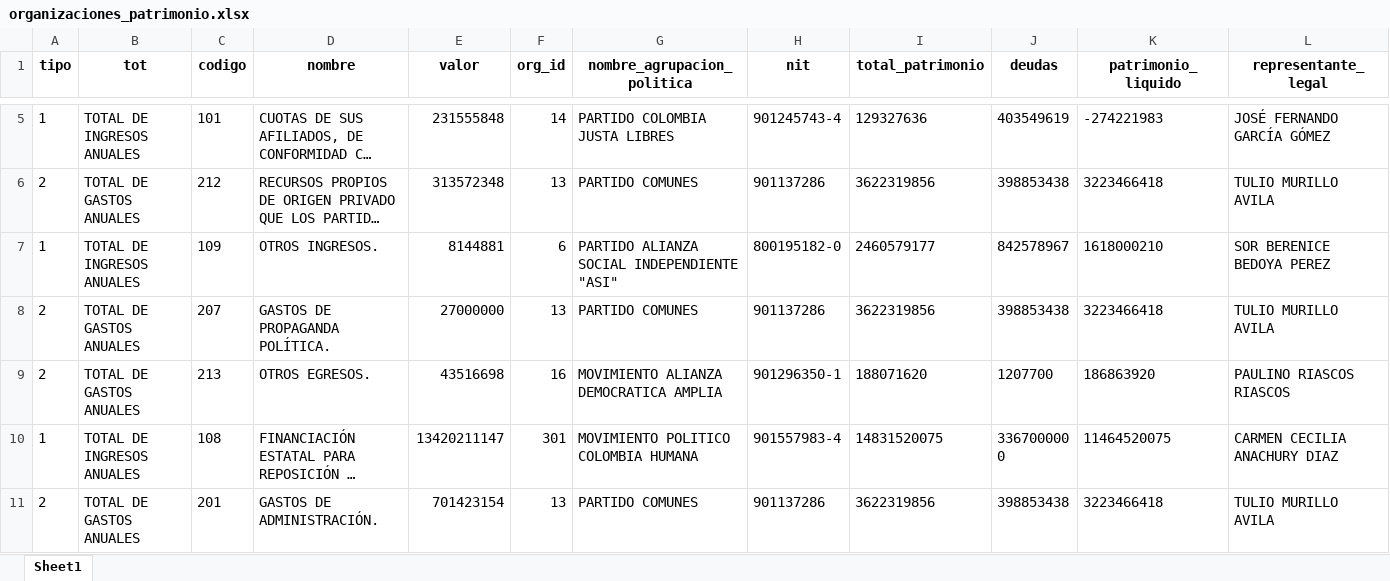
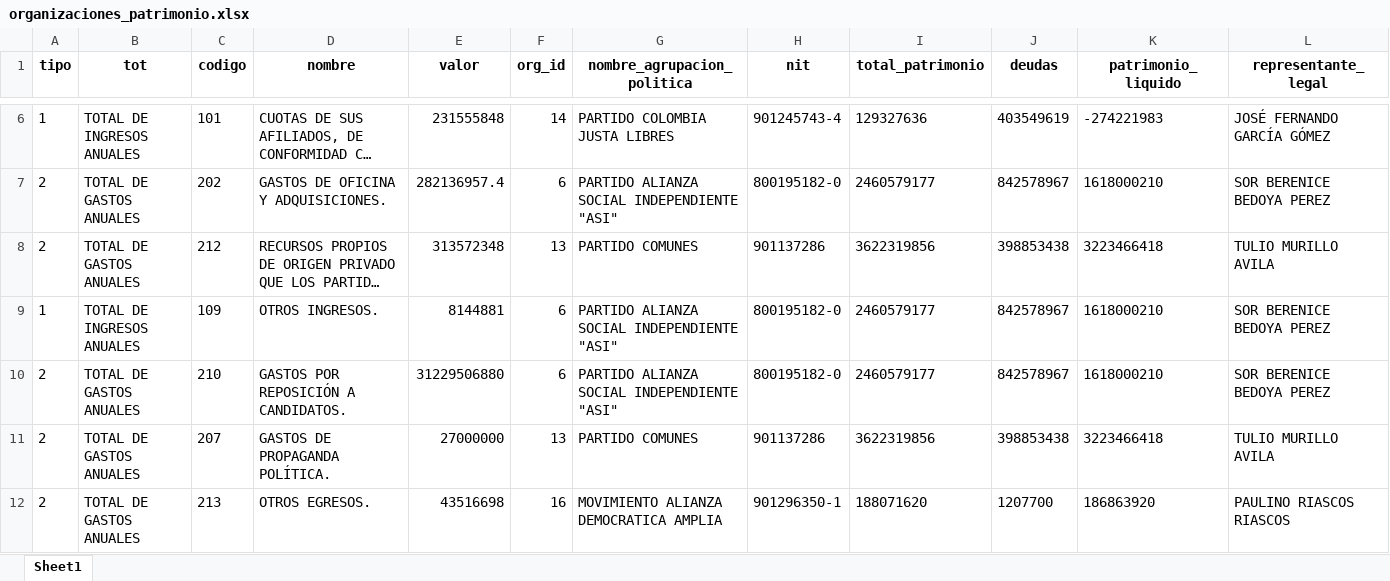
Before and after one commit to CNE-ORG/cuentasclaras, an Excel workbook: data/organizaciones_patrimonio.xlsx, sheet Sheet1, drawn as a sheet; only a part is shown, gaps mark what is left out; the shorter side is filled out with more unchanged rows; long unchanged cells end in …; values as stored, in another font and other column widths than the file's, no borders; rows hold the shown columns only; the diff covers the shown part only; the diff names each change by its address in the sheet, - before the commit and + after, or states it on an @@ line.

```diff
--- a/data/organizaciones_patrimonio.xlsx (sheet Sheet1)
+++ b/data/organizaciones_patrimonio.xlsx (sheet Sheet1)
+row 7: 2 | TOTAL DE GASTOS ANUALES | 202 | GASTOS DE OFICINA Y ADQUISICIONES. | 282136957.4 | 6 | PARTIDO ALIANZA SOCIAL INDEPENDIENTE "ASI" | 800195182-0 | 2460579177 | 842578967 | 1618000210 | SOR BERENICE BEDOYA PEREZ
+row 10: 2 | TOTAL DE GASTOS ANUALES | 210 | GASTOS POR REPOSICIÓN A CANDIDATOS. | 31229506880 | 6 | PARTIDO ALIANZA SOCIAL INDEPENDIENTE "ASI" | 800195182-0 | 2460579177 | 842578967 | 1618000210 | SOR BERENICE BEDOYA PEREZ
```
Also changed, not shown: 21 added rows, 22 removed rows, 5 moved rows and 3 edited cells elsewhere in this sheet, 1 other file.
